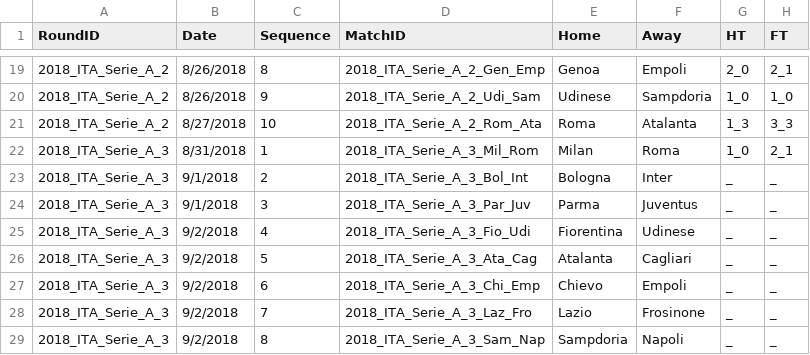
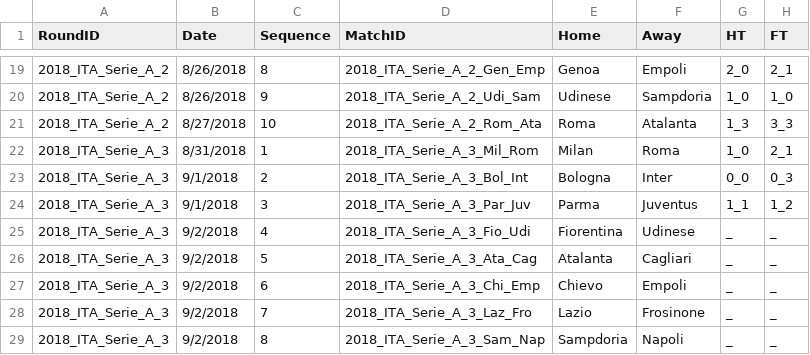
Before and after one commit to MikeyBronowski/j, a CSV file: DATA/DBMatches.csv, drawn as a sheet; only a part is shown, gaps mark what is left out.

```diff
--- a/DATA/DBMatches.csv
+++ b/DATA/DBMatches.csv
@@ -22,4 +22,4 @@ RoundID,Date,Sequence,MatchID,Home,Away,HT,FT
 2018_ITA_Serie_A_3,8/31/2018,1,2018_ITA_Serie_A_3_Mil_Rom,Milan,Roma,1_0,2_1
-2018_ITA_Serie_A_3,9/1/2018,2,2018_ITA_Serie_A_3_Bol_Int,Bologna,Inter,_,_
-2018_ITA_Serie_A_3,9/1/2018,3,2018_ITA_Serie_A_3_Par_Juv,Parma,Juventus,_,_
+2018_ITA_Serie_A_3,9/1/2018,2,2018_ITA_Serie_A_3_Bol_Int,Bologna,Inter,0_0,0_3
+2018_ITA_Serie_A_3,9/1/2018,3,2018_ITA_Serie_A_3_Par_Juv,Parma,Juventus,1_1,1_2
 2018_ITA_Serie_A_3,9/2/2018,4,2018_ITA_Serie_A_3_Fio_Udi,Fiorentina,Udinese,_,_
```
Also changed, not shown: DATA/DBRatings.csv.
